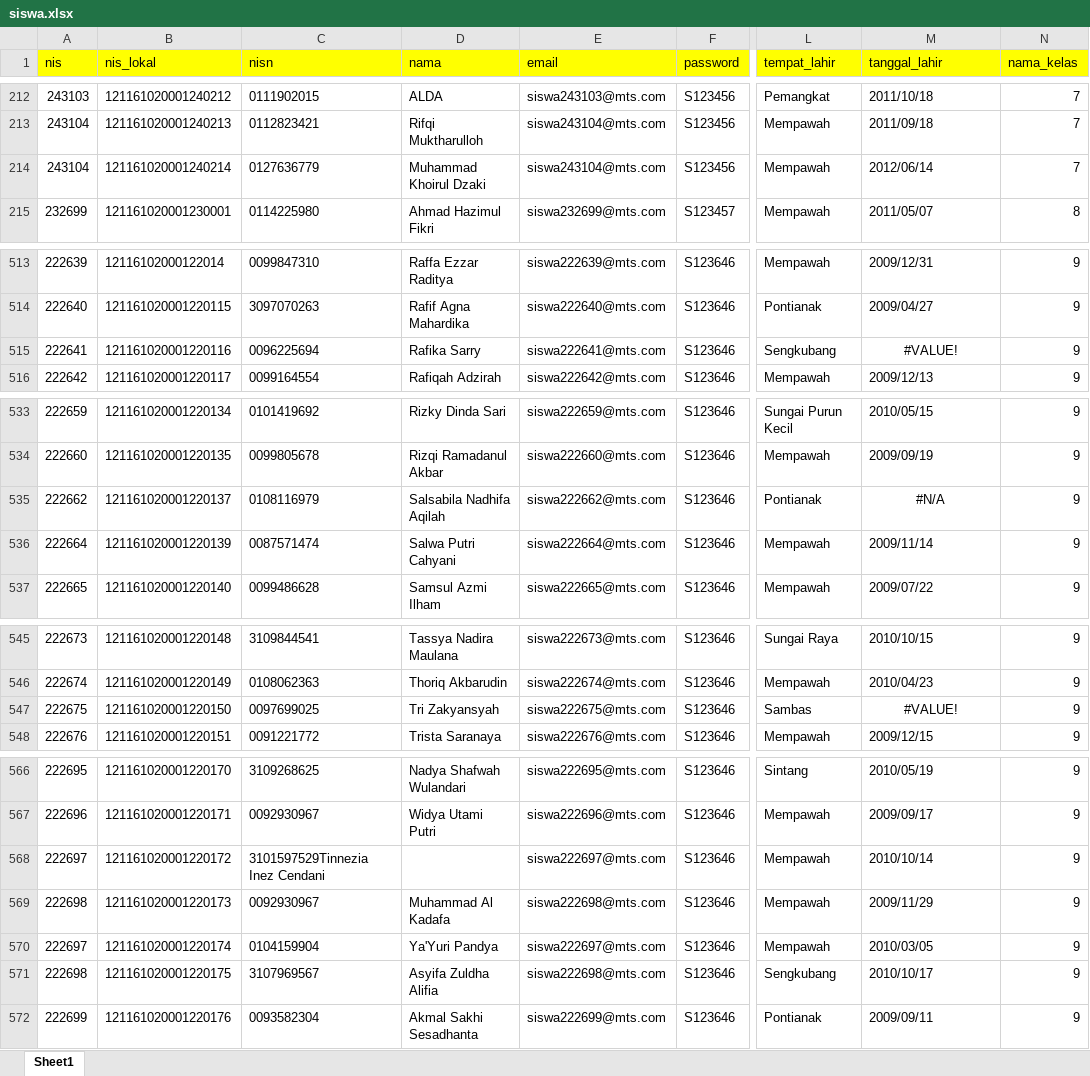
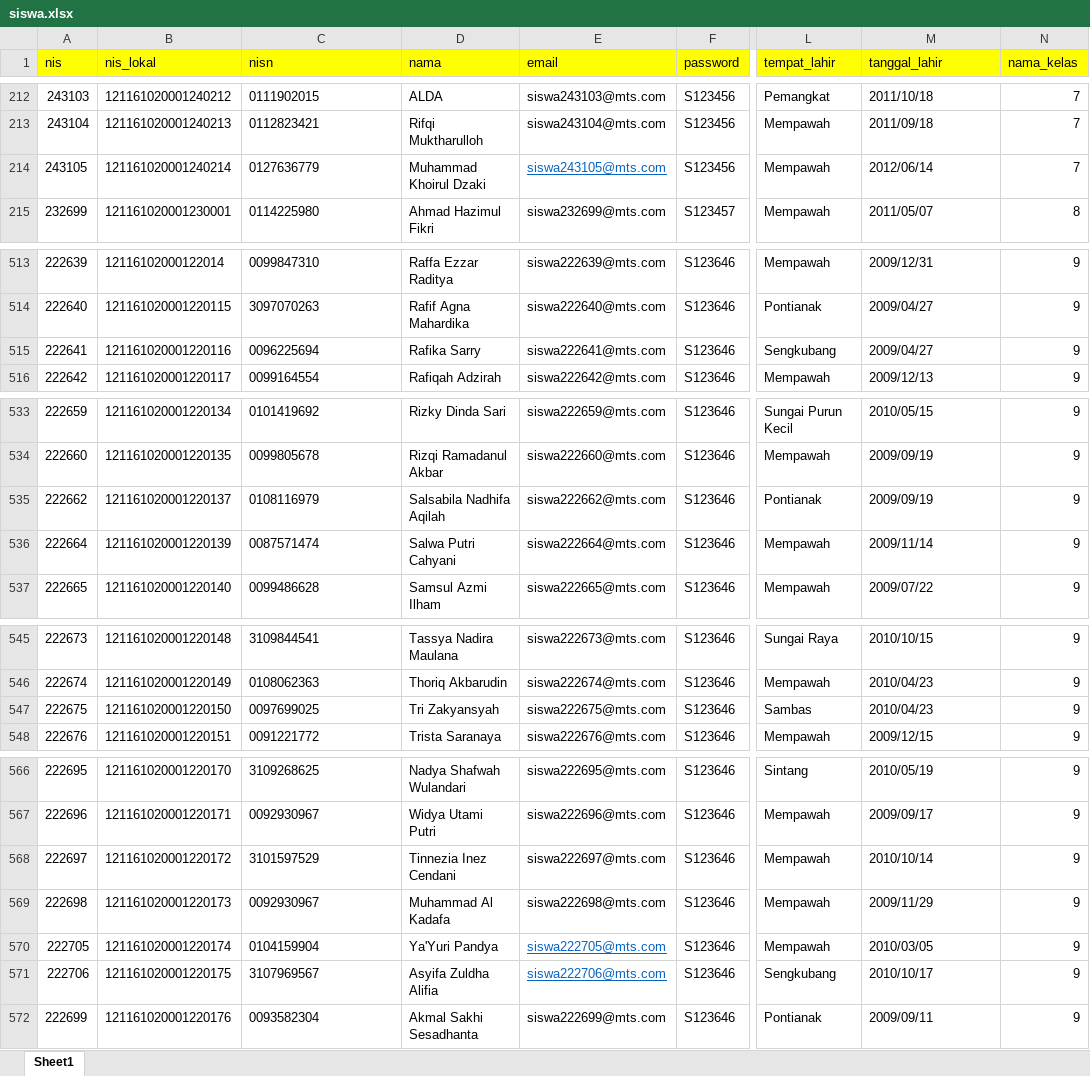
Before and after one commit to mutiaatmaja/sisfomts, an Excel workbook: public/docs/siswa.xlsx, sheet Sheet1, drawn as a sheet; only a part is shown, gaps mark what is left out; values as stored, in another font and other column widths than the file's, no borders; the diff names each change by its address in the sheet, - before the commit and + after, or states it on an @@ line.

Commit message:
create siswa

```diff
--- a/public/docs/siswa.xlsx (sheet Sheet1)
+++ b/public/docs/siswa.xlsx (sheet Sheet1)
-A214 (nis): 243104
+A214 (nis): 243105
-E214 (email): siswa243104@mts.com
+E214 (email): siswa243105@mts.com
@@ E214 underline: off → on, text colour: black → #0563C1 @@
-M515 (tanggal_lahir): #VALUE!
+M515 (tanggal_lahir): 2009/04/27
-M515 alignment: center
+M515 alignment: left
-M535 (tanggal_lahir): #N/A
+M535 (tanggal_lahir): 2009/09/19
-M535 alignment: center
+M535 alignment: left
-M547 (tanggal_lahir): #VALUE!
+M547 (tanggal_lahir): 2010/04/23
-M547 alignment: center
+M547 alignment: left
-C568 (nisn): 3101597529Tinnezia Inez Cendani
+C568 (nisn): 3101597529
-D568 (nama): (empty)
+D568 (nama): Tinnezia Inez Cendani
-A570 (nis): 222697
+A570 (nis): 222705
-E570 (email): siswa222697@mts.com
+E570 (email): siswa222705@mts.com
@@ E570:E571 underline: off → on, text colour: black → #0563C1 @@
-A571 (nis): 222698
+A571 (nis): 222706
-E571 (email): siswa222698@mts.com
+E571 (email): siswa222706@mts.com
```
Also changed, not shown: 18 other files.
